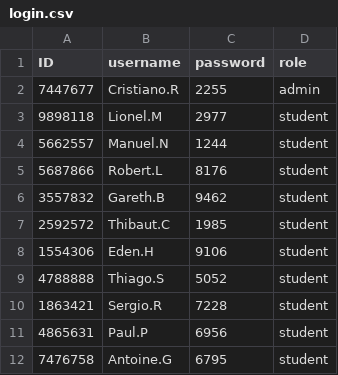
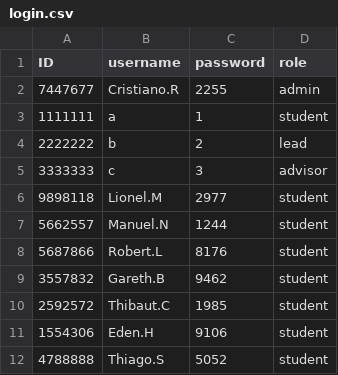
Before and after one commit to thanakornnnn/final-project, a CSV file: login.csv, drawn as a sheet; only a part is shown; the shorter side is filled out with more unchanged rows.

Commit message:
add test to csv

```diff
--- a/login.csv
+++ b/login.csv
@@ -2,2 +2,5 @@ ID,username,password,role
 7447677,Cristiano.R,2255,admin
+1111111,a,1,student
+2222222,b,2,lead
+3333333,c,3,advisor
 9898118,Lionel.M,2977,student
```
